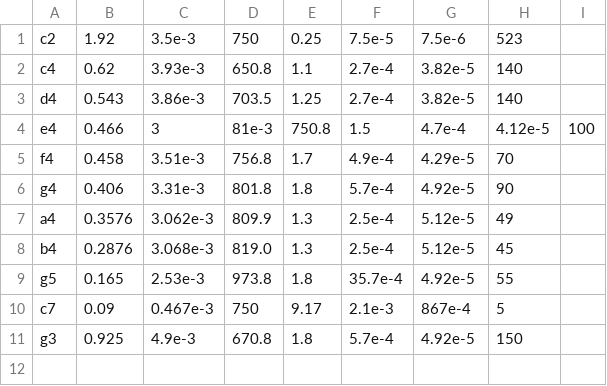
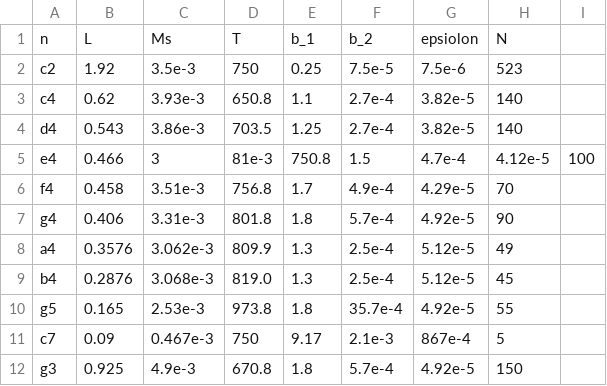
Before and after one commit to danielbouman/iccp-assignment-4, a CSV file: notes.csv, drawn as a sheet; the diff names each change by its address in the sheet, - before the commit and + after, or states it on an @@ line.

Commit message:
Made notes.csv more readable

```diff
--- a/notes.csv
+++ b/notes.csv
+row 1: n | L | Ms | T | b_1 | b_2 | epsiolon | N
```
Also changed, not shown: 1 other file.
